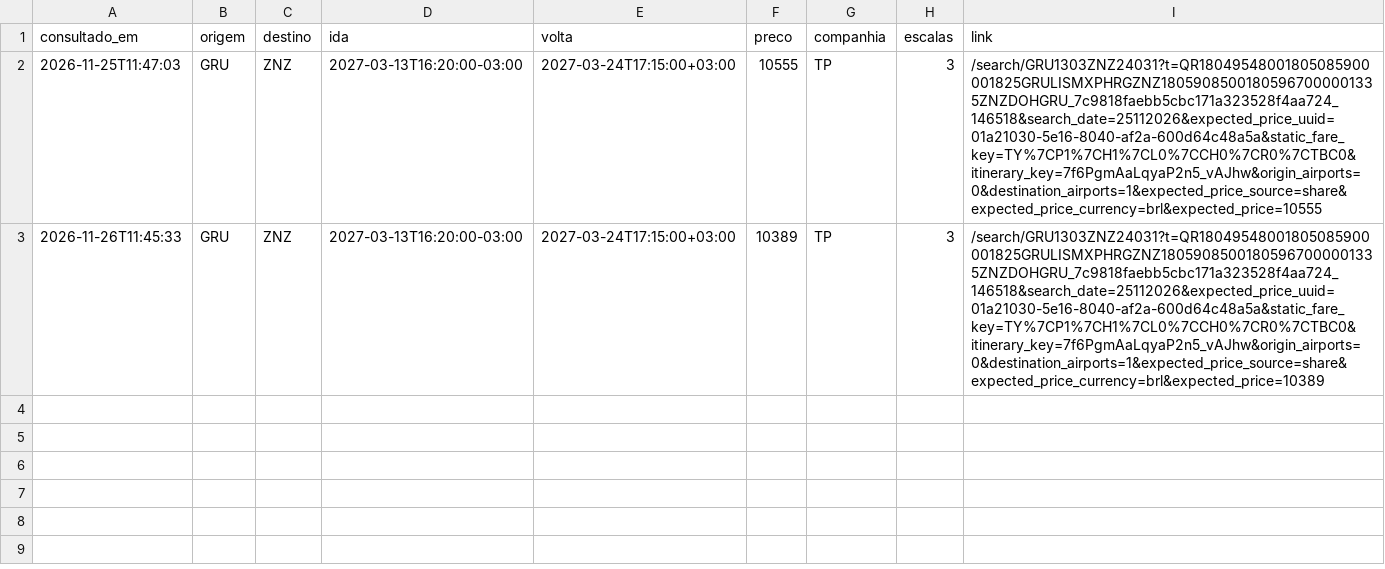
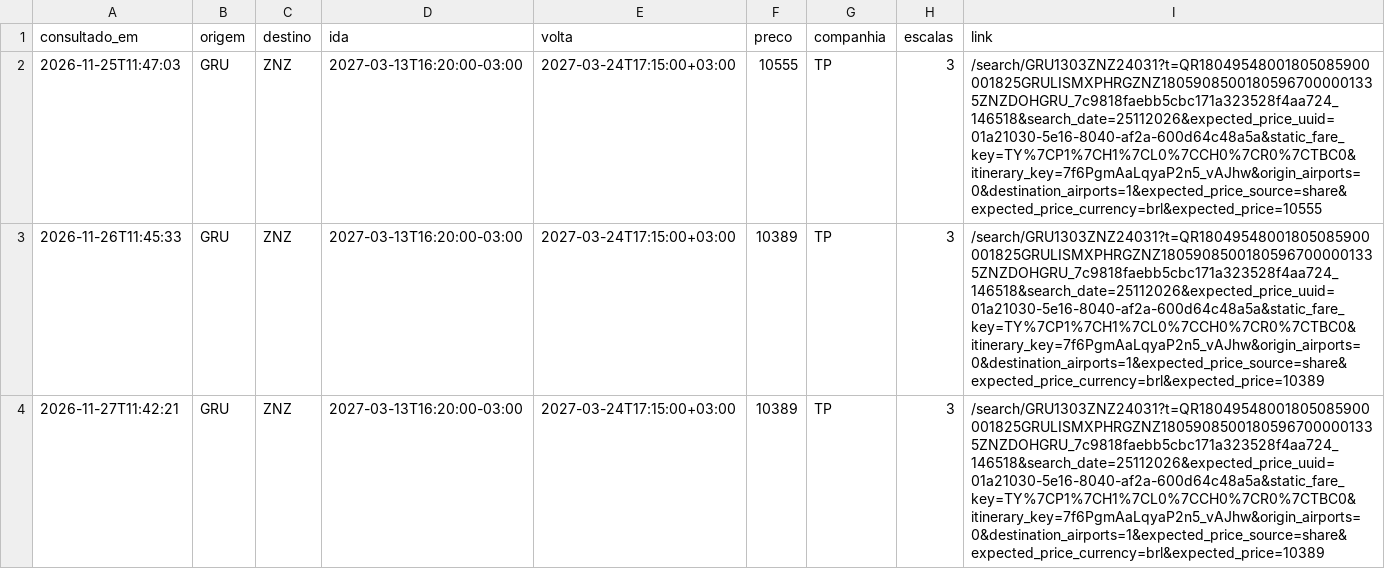
Before and after one commit to m78pvy5yby-cmyk/monitor_passagens, a CSV file: historico_precos.csv, drawn as a sheet.

Commit message:
Atualiza histórico de preços

```diff
--- a/historico_precos.csv
+++ b/historico_precos.csv
@@ -3 +3,2 @@ consultado_em,origem,destino,ida,volta,preco,companhia,escalas,link
 2026-11-26T11:45:33,GRU,ZNZ,2027-03-13T16:20:00-03:00,2027-03-24T17:15:00+03:00,10389,TP,3,/search/GRU1303ZNZ24031?t=QR18049548001805085900001825GRULISMXPHRGZNZ18059085001805967000001335ZNZDOHGRU_7c9818faebb5cbc171a323528f4aa724_146518&search_date=25112026&expected_price_uuid=01a21030-5e16-8040-af2a-600d64c48a5a&static_fare_key=TY%7CP1%7CH1%7CL0%7CCH0%7CR0%7CTBC0&itinerary_key=7f6PgmAaLqyaP2n5_vAJhw&origin_airports=0&destination_airports=1&expected_price_source=share&expected_price_currency=brl&expected_price=10389
+2026-11-27T11:42:21,GRU,ZNZ,2027-03-13T16:20:00-03:00,2027-03-24T17:15:00+03:00,10389,TP,3,/search/GRU1303ZNZ24031?t=QR18049548001805085900001825GRULISMXPHRGZNZ18059085001805967000001335ZNZDOHGRU_7c9818faebb5cbc171a323528f4aa724_146518&search_date=25112026&expected_price_uuid=01a21030-5e16-8040-af2a-600d64c48a5a&static_fare_key=TY%7CP1%7CH1%7CL0%7CCH0%7CR0%7CTBC0&itinerary_key=7f6PgmAaLqyaP2n5_vAJhw&origin_airports=0&destination_airports=1&expected_price_source=share&expected_price_currency=brl&expected_price=10389
```
